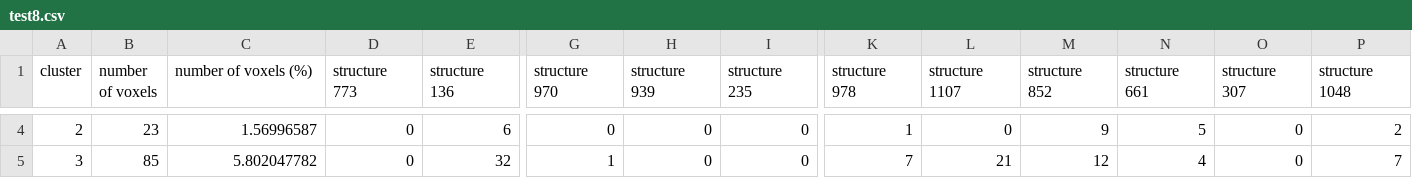
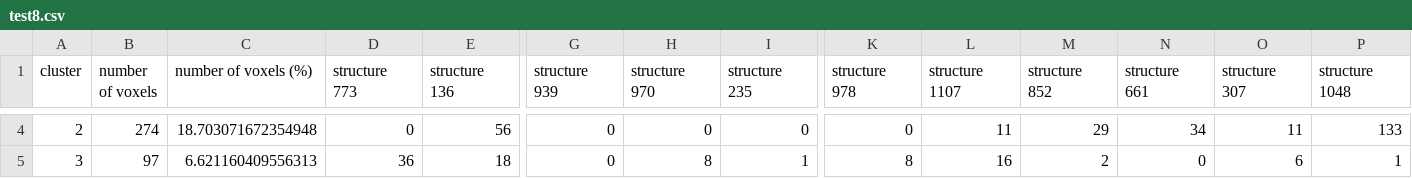
Before and after one commit to brandon-kong/motorola-brainstem, a CSV file: test8.csv, drawn as a sheet; only a part is shown, gaps mark what is left out; the diff covers the shown part only; the diff names each change by its address in the sheet, - before the commit and + after, or states it on an @@ line.

```diff
--- a/test8.csv
+++ b/test8.csv
-G1: structure 970
+G1: structure 939
-H1: structure 939
+H1: structure 970
-B4 (number of voxels): 23
+B4 (number of voxels): 274
-C4 (number of voxels (%)): 1.56996587
+C4 (number of voxels (%)): 18.703071672354948
-E4 (structure 136): 6
+E4 (structure 136): 56
-K4 (structure 978): 1
+K4 (structure 978): 0
-L4 (structure 1107): 0
+L4 (structure 1107): 11
-M4 (structure 852): 9
+M4 (structure 852): 29
-N4 (structure 661): 5
+N4 (structure 661): 34
-O4 (structure 307): 0
+O4 (structure 307): 11
-P4 (structure 1048): 2
+P4 (structure 1048): 133
-B5 (number of voxels): 85
+B5 (number of voxels): 97
-C5 (number of voxels (%)): 5.802047782
+C5 (number of voxels (%)): 6.621160409556313
-D5 (structure 773): 0
+D5 (structure 773): 36
-E5 (structure 136): 32
+E5 (structure 136): 18
-G5 (structure 939): 1
+G5 (structure 939): 0
-H5 (structure 970): 0
+H5 (structure 970): 8
-I5 (structure 235): 0
+I5 (structure 235): 1
-K5 (structure 978): 7
+K5 (structure 978): 8
-L5 (structure 1107): 21
+L5 (structure 1107): 16
-M5 (structure 852): 12
+M5 (structure 852): 2
-N5 (structure 661): 4
+N5 (structure 661): 0
-O5 (structure 307): 0
+O5 (structure 307): 6
-P5 (structure 1048): 7
+P5 (structure 1048): 1
```
Also changed, not shown: 73 edited cells elsewhere in this file, test13.csv, test4.csv, 16 other files.
